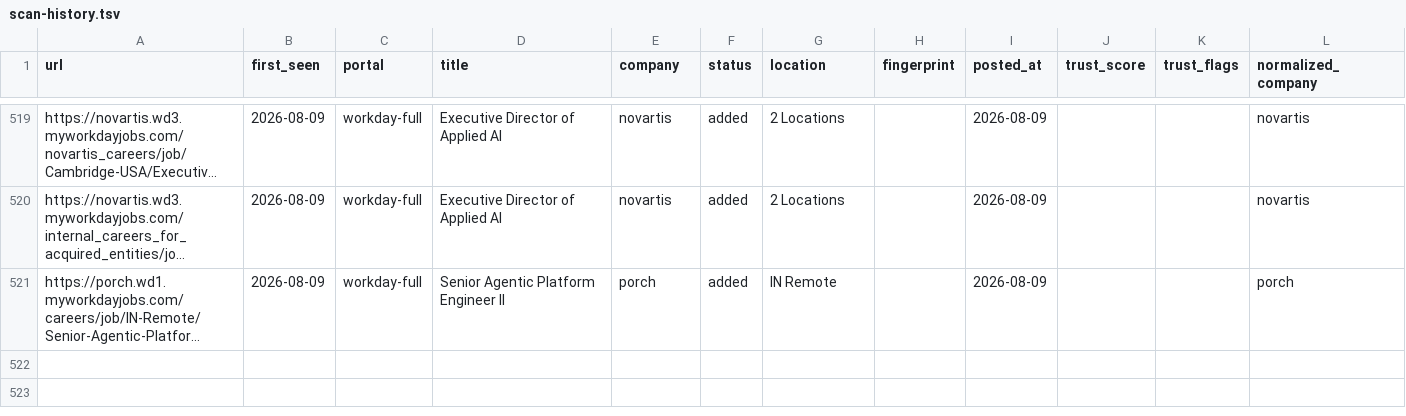
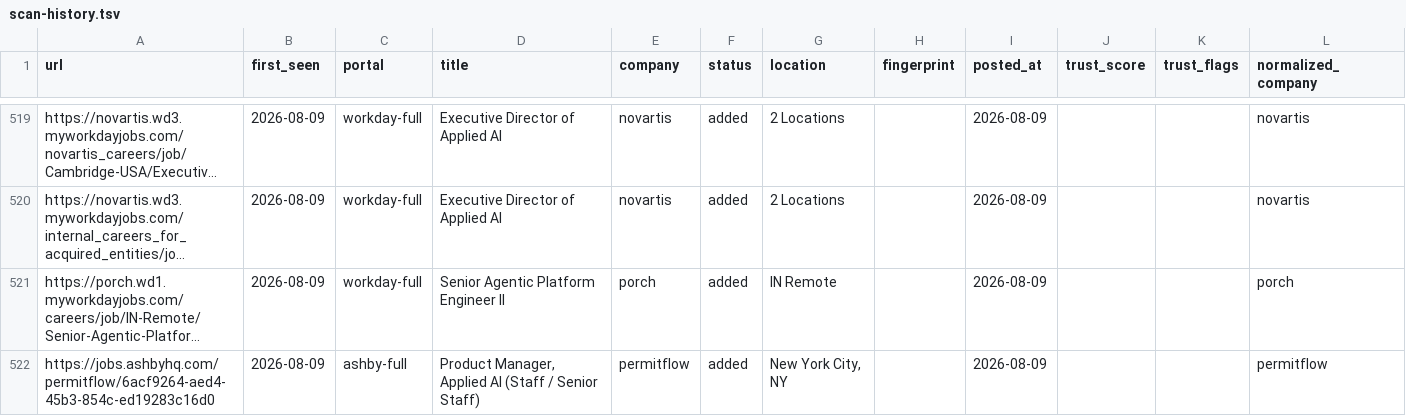
Before and after one commit to jayitsaha/career-ops-watch, a TSV file: state/scan-history.tsv, drawn as a sheet; only a part is shown, gaps mark what is left out; long unchanged cells end in …; the diff names each change by its address in the sheet, - before the commit and + after, or states it on an @@ line.

```diff
--- a/state/scan-history.tsv
+++ b/state/scan-history.tsv
+row 522: https://jobs.ashbyhq.com/permitflow/6acf9264-aed4-45b3-854c-ed19283c16d0 | 2026-08-09 | ashby-full | Product Manager, Applied AI (Staff / Senior Staff) | permitflow | added | New York City, NY |  | 2026-08-09 |  |  | permitflow
```
